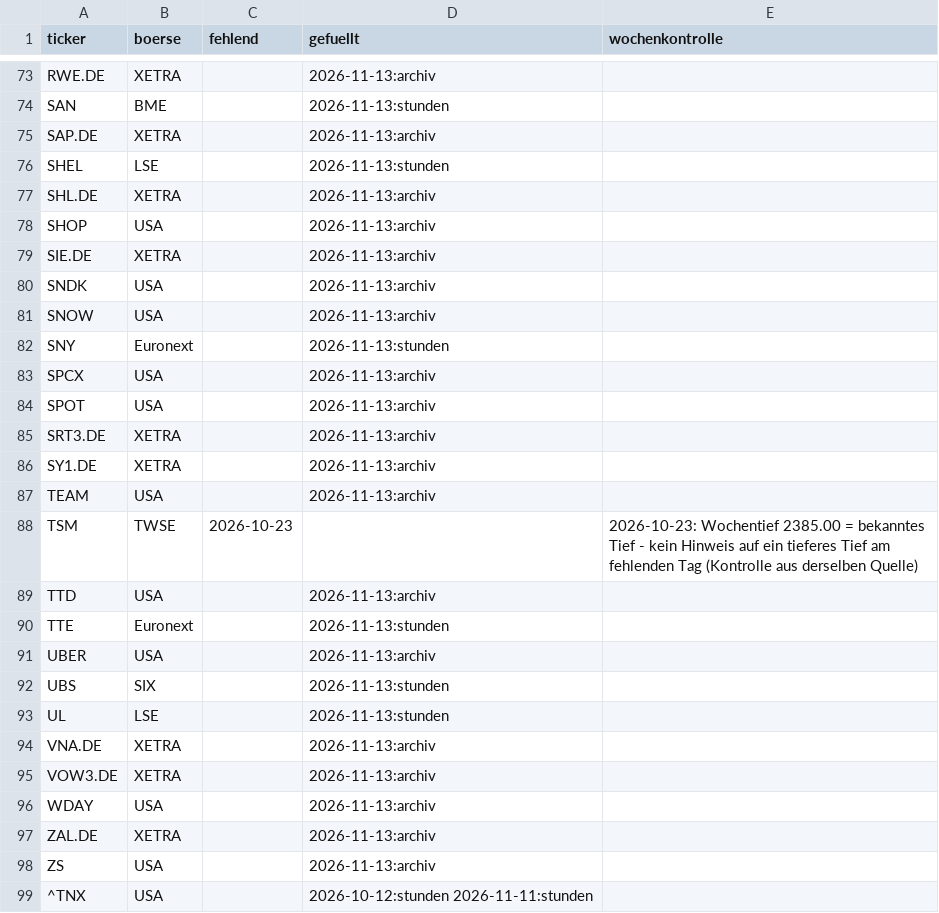
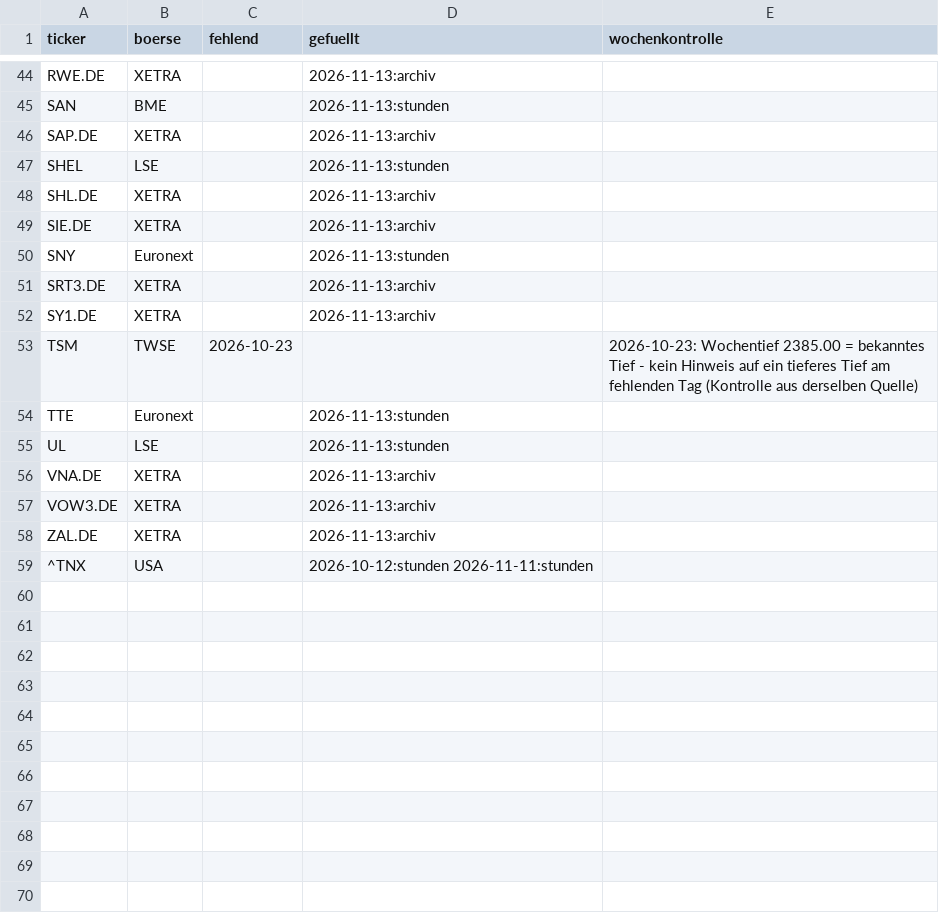
Before and after one commit to hahnpeterph-pixel/boersen-screening, a CSV file: docs/datenluecken.csv, drawn as a sheet; only a part is shown, gaps mark what is left out; the diff covers the shown part only.

```diff
--- a/docs/datenluecken.csv
+++ b/docs/datenluecken.csv
@@ -77,17 +48,8 @@ SHEL,LSE,,2026-11-13:stunden,
 SHL.DE,XETRA,,2026-11-13:archiv,
-SHOP,USA,,2026-11-13:archiv,
 SIE.DE,XETRA,,2026-11-13:archiv,
-SNDK,USA,,2026-11-13:archiv,
-SNOW,USA,,2026-11-13:archiv,
 SNY,Euronext,,2026-11-13:stunden,
-SPCX,USA,,2026-11-13:archiv,
-SPOT,USA,,2026-11-13:archiv,
 SRT3.DE,XETRA,,2026-11-13:archiv,
 SY1.DE,XETRA,,2026-11-13:archiv,
-TEAM,USA,,2026-11-13:archiv,
 TSM,TWSE,2026-10-23,,2026-10-23: Wochentief 2385.00 = bekanntes Tief - kein Hinweis auf ein tieferes Tief am fehlenden Tag (Kontrolle aus derselben Quelle)
-TTD,USA,,2026-11-13:archiv,
 TTE,Euronext,,2026-11-13:stunden,
-UBER,USA,,2026-11-13:archiv,
-UBS,SIX,,2026-11-13:stunden,
 UL,LSE,,2026-11-13:stunden,
@@ -95,5 +57,3 @@ VNA.DE,XETRA,,2026-11-13:archiv,
 VOW3.DE,XETRA,,2026-11-13:archiv,
-WDAY,USA,,2026-11-13:archiv,
 ZAL.DE,XETRA,,2026-11-13:archiv,
-ZS,USA,,2026-11-13:archiv,
 ^TNX,USA,,2026-10-12:stunden 2026-11-11:stunden,
```
Also changed, not shown: 1 added row and 30 removed rows elsewhere in this file, docs/heute.csv, docs/kursverlauf_tief.csv, 25 other files.
